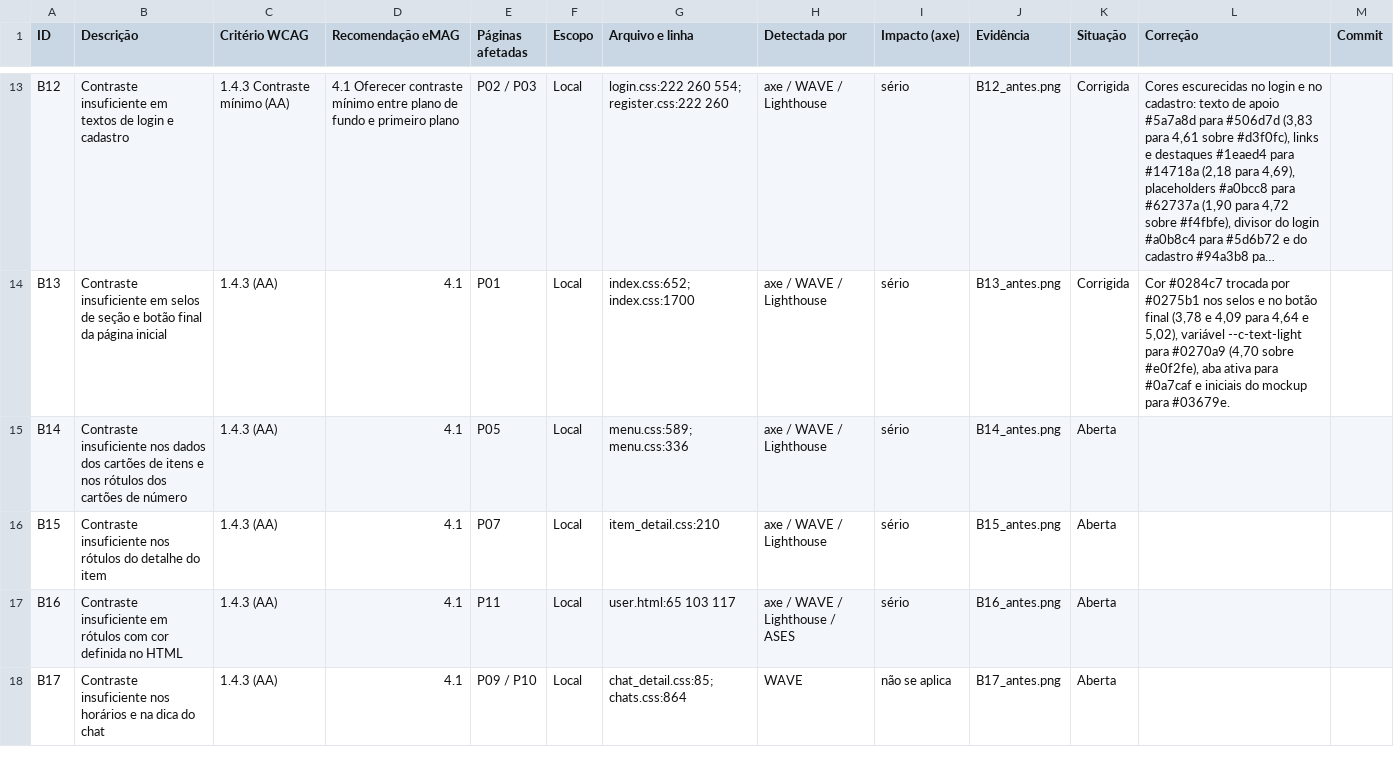
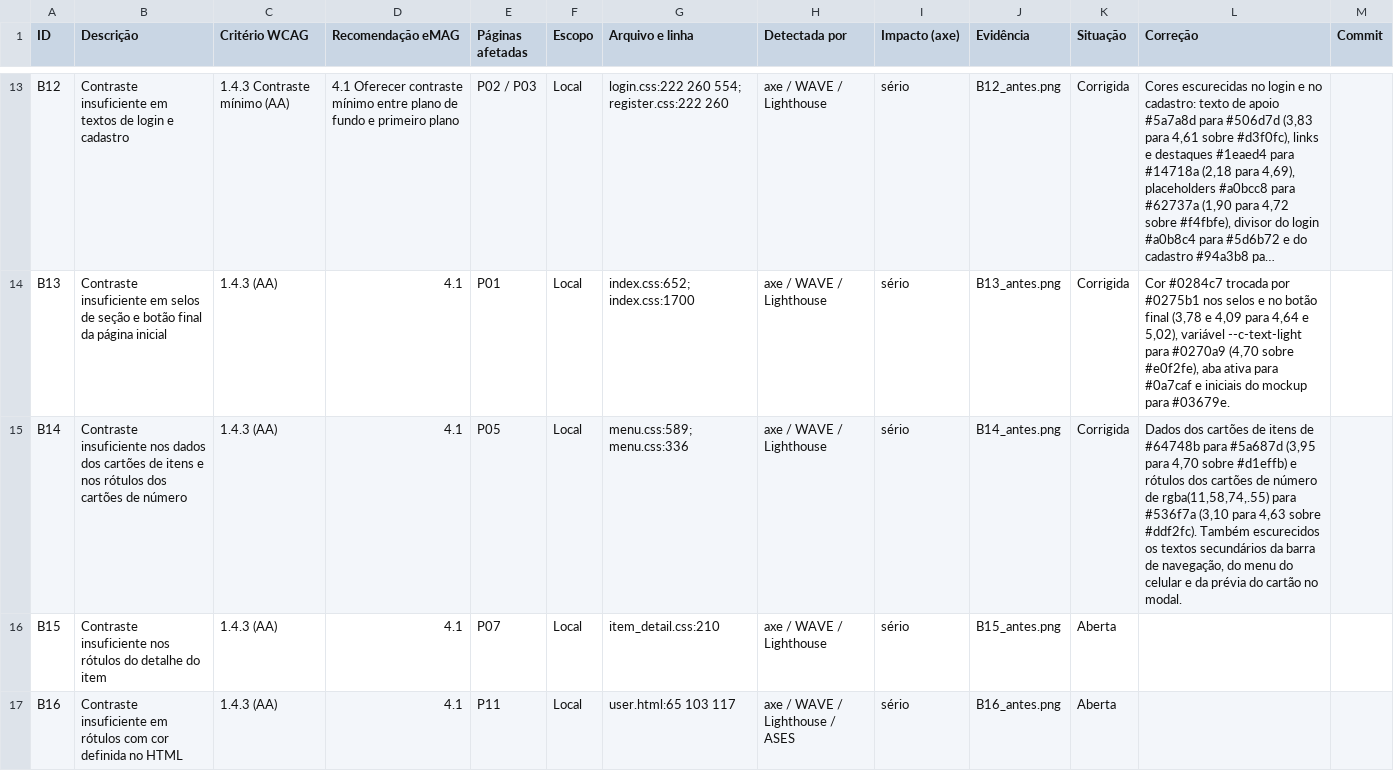
Before and after one commit to gabryellgs/projeto-find, a CSV file: acessibilidade/barreiras.csv, drawn as a sheet; only a part is shown, gaps mark what is left out; the shorter side is filled out with more unchanged rows; long unchanged cells end in …; the diff names each change by its address in the sheet, - before the commit and + after, or states it on an @@ line.

Commit message:
contraste dos dados dos cartões de itens

```diff
--- a/acessibilidade/barreiras.csv
+++ b/acessibilidade/barreiras.csv
-K15 (Situação): Aberta
+K15 (Situação): Corrigida
-L15 (Correção): (empty)
+L15 (Correção): Dados dos cartões de itens de #64748b para #5a687d (3,95 para 4,70 sobre #d1effb) e rótulos dos cartões de número de rgba(11,58,74,.55) para #536f7a (3,10 para 4,63 sobre #ddf2fc). Também escurecidos os textos secundários da barra de navegação, do menu do celular e da prévia do cartão no modal.
```
Also changed, not shown: 8 other files.
